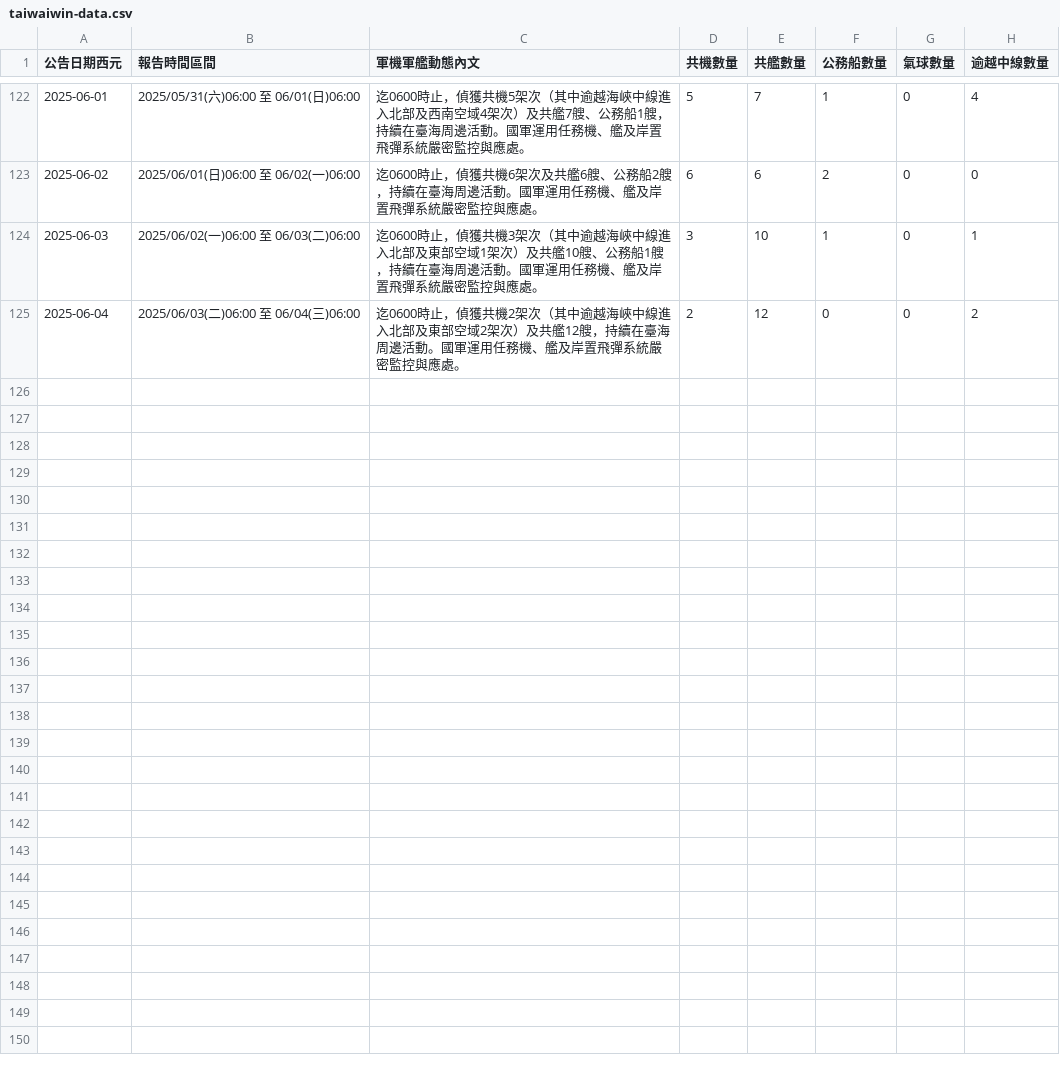
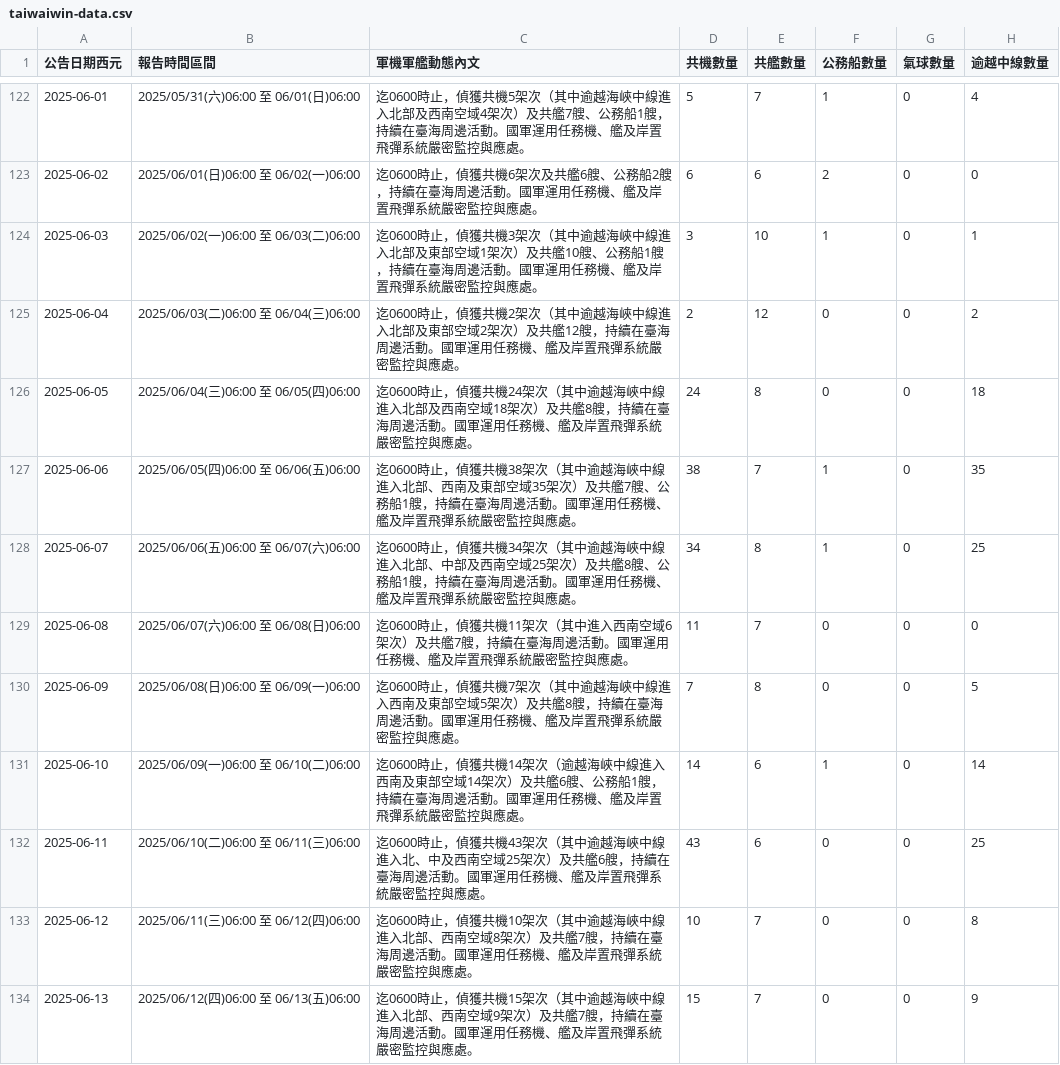
Before and after one commit to marcsie/taiwainwin, a CSV file: raw/taiwaiwin-data.csv, drawn as a sheet; only a part is shown, gaps mark what is left out; the diff covers the shown part only.

Commit message:
Update taiwaiwin-data.csv

```diff
--- a/raw/taiwaiwin-data.csv
+++ b/raw/taiwaiwin-data.csv
@@ -125 +125,10 @@
 2025-06-04,2025/06/03(二)06:00 至 06/04(三)06:00,迄0600時止，偵獲共機2架次（其中逾越海峽中線進入北部及東部空域2架次）及共艦12艘，持續在臺海周邊活動。國軍運用任務機、艦及岸置飛彈系統嚴密監控與應處。,2,12,0,0,2
+2025-06-05,2025/06/04(三)06:00 至 06/05(四)06:00,迄0600時止，偵獲共機24架次（其中逾越海峽中線進入北部及西南空域18架次）及共艦8艘，持續在臺海周邊活動。國軍運用任務機、艦及岸置飛彈系統嚴密監控與應處。,24,8,0,0,18
+2025-06-06,2025/06/05(四)06:00 至 06/06(五)06:00,迄0600時止，偵獲共機38架次（其中逾越海峽中線進入北部、西南及東部空域35架次）及共艦7艘、公務船1艘，持續在臺海周邊活動。國軍運用任務機、艦及岸置飛彈系統嚴密監控與應處。,38,7,1,0,35
+2025-06-07,2025/06/06(五)06:00 至 06/07(六)06:00,迄0600時止，偵獲共機34架次（其中逾越海峽中線進入北部、中部及西南空域25架次）及共艦8艘、公務船1艘，持續在臺海周邊活動。國軍運用任務機、艦及岸置飛彈系統嚴密監控與應處。,34,8,1,0,25
+2025-06-08,2025/06/07(六)06:00 至 06/08(日)06:00,迄0600時止，偵獲共機11架次（其中進入西南空域6架次）及共艦7艘，持續在臺海周邊活動。國軍運用任務機、艦及岸置飛彈系統嚴密監控與應處。,11,7,0,0,0
+2025-06-09,2025/06/08(日)06:00 至 06/09(一)06:00,迄0600時止，偵獲共機7架次（其中逾越海峽中線進入西南及東部空域5架次）及共艦8艘，持續在臺海周邊活動。國軍運用任務機、艦及岸置飛彈系統嚴密監控與應處。,7,8,0,0,5
+2025-06-10,2025/06/09(一)06:00 至 06/10(二)06:00,迄0600時止，偵獲共機14架次（逾越海峽中線進入西南及東部空域14架次）及共艦6艘、公務船1艘，持續在臺海周邊活動。國軍運用任務機、艦及岸置飛彈系統嚴密監控與應處。,14,6,1,0,14
+2025-06-11,2025/06/10(二)06:00 至 06/11(三)06:00,迄0600時止，偵獲共機43架次（其中逾越海峽中線進入北、中及西南空域25架次）及共艦6艘，持續在臺海周邊活動。國軍運用任務機、艦及岸置飛彈系統嚴密監控與應處。,43,6,0,0,25
+2025-06-12,2025/06/11(三)06:00 至 06/12(四)06:00,迄0600時止，偵獲共機10架次（其中逾越海峽中線進入北部、西南空域8架次）及共艦7艘，持續在臺海周邊活動。國軍運用任務機、艦及岸置飛彈系統嚴密監控與應處。,10,7,0,0,8
+2025-06-13,2025/06/12(四)06:00 至 06/13(五)06:00,迄0600時止，偵獲共機15架次（其中逾越海峽中線進入北部、西南空域9架次）及共艦7艘，持續在臺海周邊活動。國軍運用任務機、艦及岸置飛彈系統嚴密監控與應處。,15,7,0,0,9
```
Also changed, not shown: 8 added rows elsewhere in this file.
